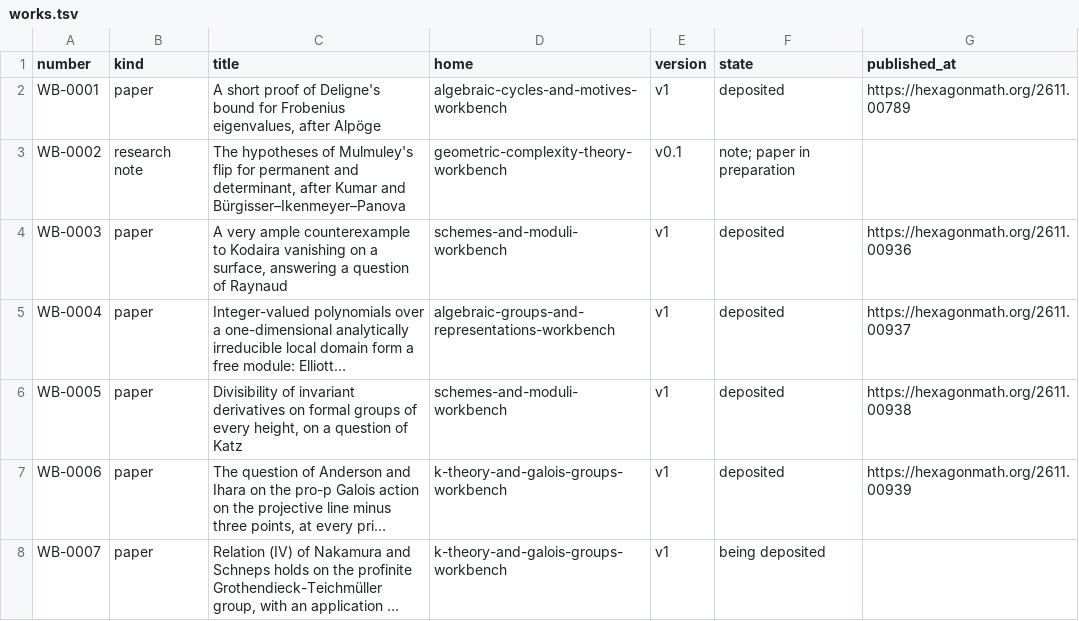
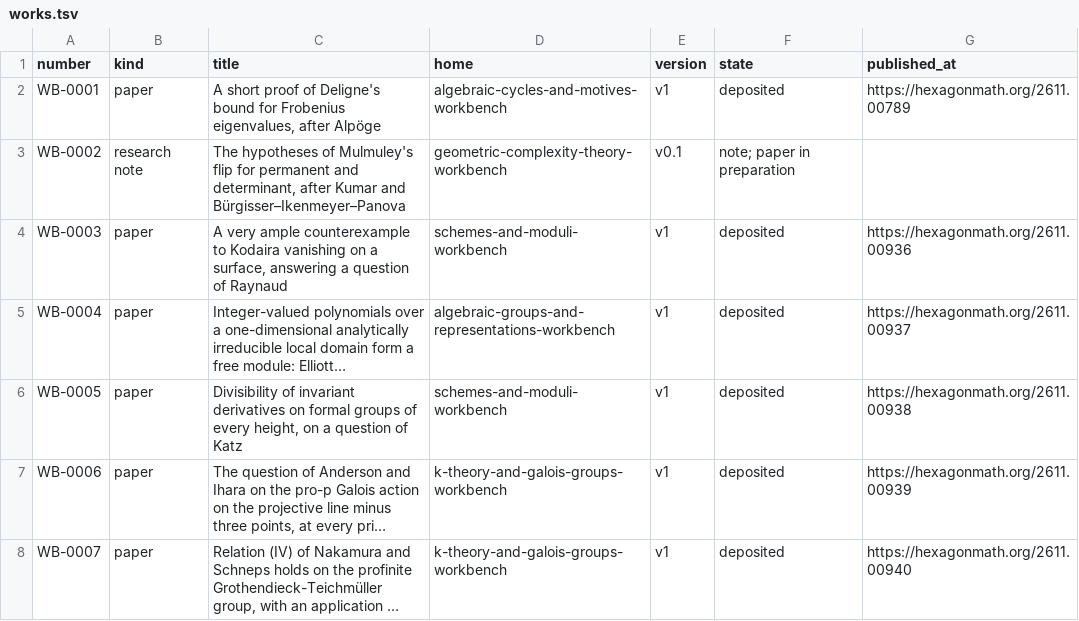
Before and after one commit to KokunoYumeto/mathematics-workbenches, a TSV file: registry/works.tsv, drawn as a sheet; long unchanged cells end in …; the diff names each change by its address in the sheet, - before the commit and + after, or states it on an @@ line.

```diff
--- a/registry/works.tsv
+++ b/registry/works.tsv
-F8 (state): being deposited
+F8 (state): deposited
-G8 (published_at): (empty)
+G8 (published_at): https://hexagonmath.org/2611.00940
```
Also changed, not shown: 1 other file.
